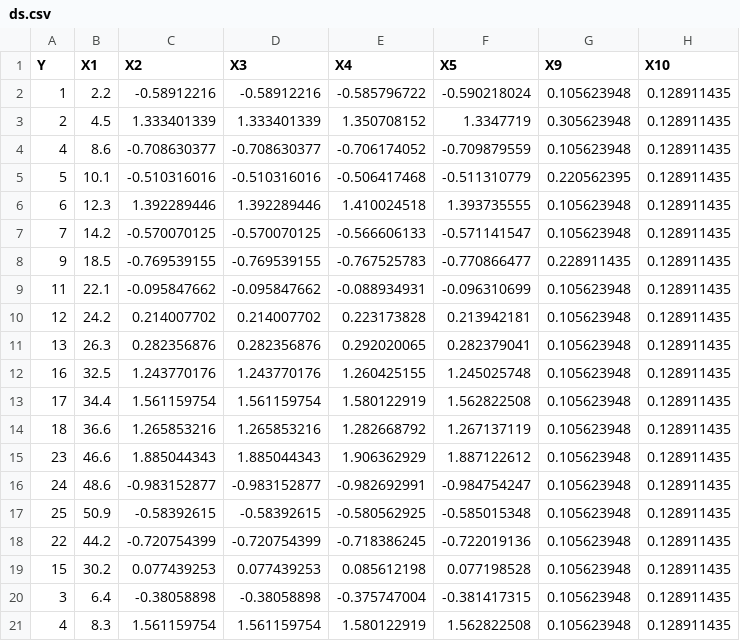
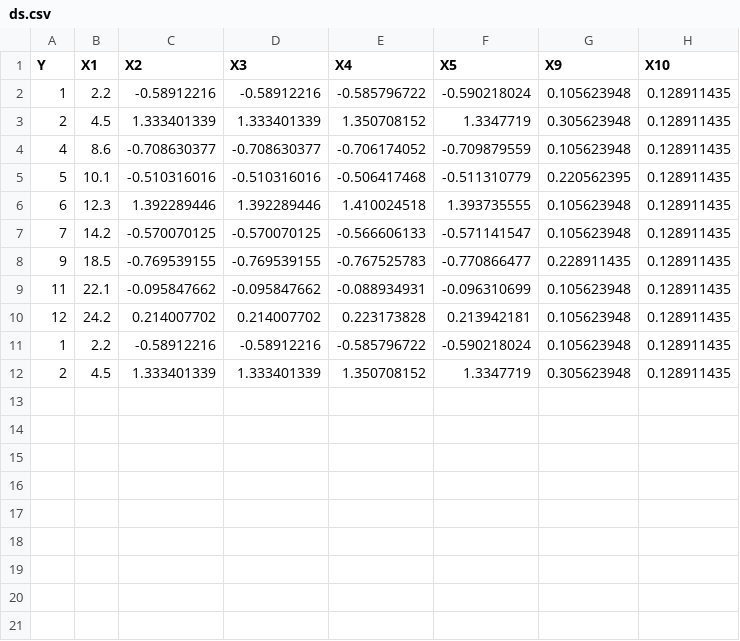
Before and after one commit to muntisa/RRegrs, a CSV file: Rscripts/DataResults/ds.csv, drawn as a sheet.

```diff
--- a/Rscripts/DataResults/ds.csv
+++ b/Rscripts/DataResults/ds.csv
@@ -10,12 +10,3 @@ Y,X1,X2,X3,X4,X5,X9,X10
 12,24.2,0.214007702,0.214007702,0.223173828,0.213942181,0.105623948,0.128911435
-13,26.3,0.282356876,0.282356876,0.292020065,0.282379041,0.105623948,0.128911435
-16,32.5,1.243770176,1.243770176,1.260425155,1.245025748,0.105623948,0.128911435
-17,34.4,1.561159754,1.561159754,1.580122919,1.562822508,0.105623948,0.128911435
-18,36.6,1.265853216,1.265853216,1.282668792,1.267137119,0.105623948,0.128911435
-23,46.6,1.885044343,1.885044343,1.906362929,1.887122612,0.105623948,0.128911435
-24,48.6,-0.983152877,-0.983152877,-0.982692991,-0.984754247,0.105623948,0.128911435
-25,50.9,-0.58392615,-0.58392615,-0.580562925,-0.585015348,0.105623948,0.128911435
-22,44.2,-0.720754399,-0.720754399,-0.718386245,-0.722019136,0.105623948,0.128911435
-15,30.2,0.077439253,0.077439253,0.085612198,0.077198528,0.105623948,0.128911435
-3,6.4,-0.38058898,-0.38058898,-0.375747004,-0.381417315,0.105623948,0.128911435
-4,8.3,1.561159754,1.561159754,1.580122919,1.562822508,0.105623948,0.128911435
+1,2.2,-0.58912216,-0.58912216,-0.585796722,-0.590218024,0.105623948,0.128911435
+2,4.5,1.333401339,1.333401339,1.350708152,1.3347719,0.305623948,0.128911435
```
Also changed, not shown: Rscripts/DataResults/RRegrsResBySplit.csv, Rscripts/DataResults/ds.Train.csv, 21 other files.
